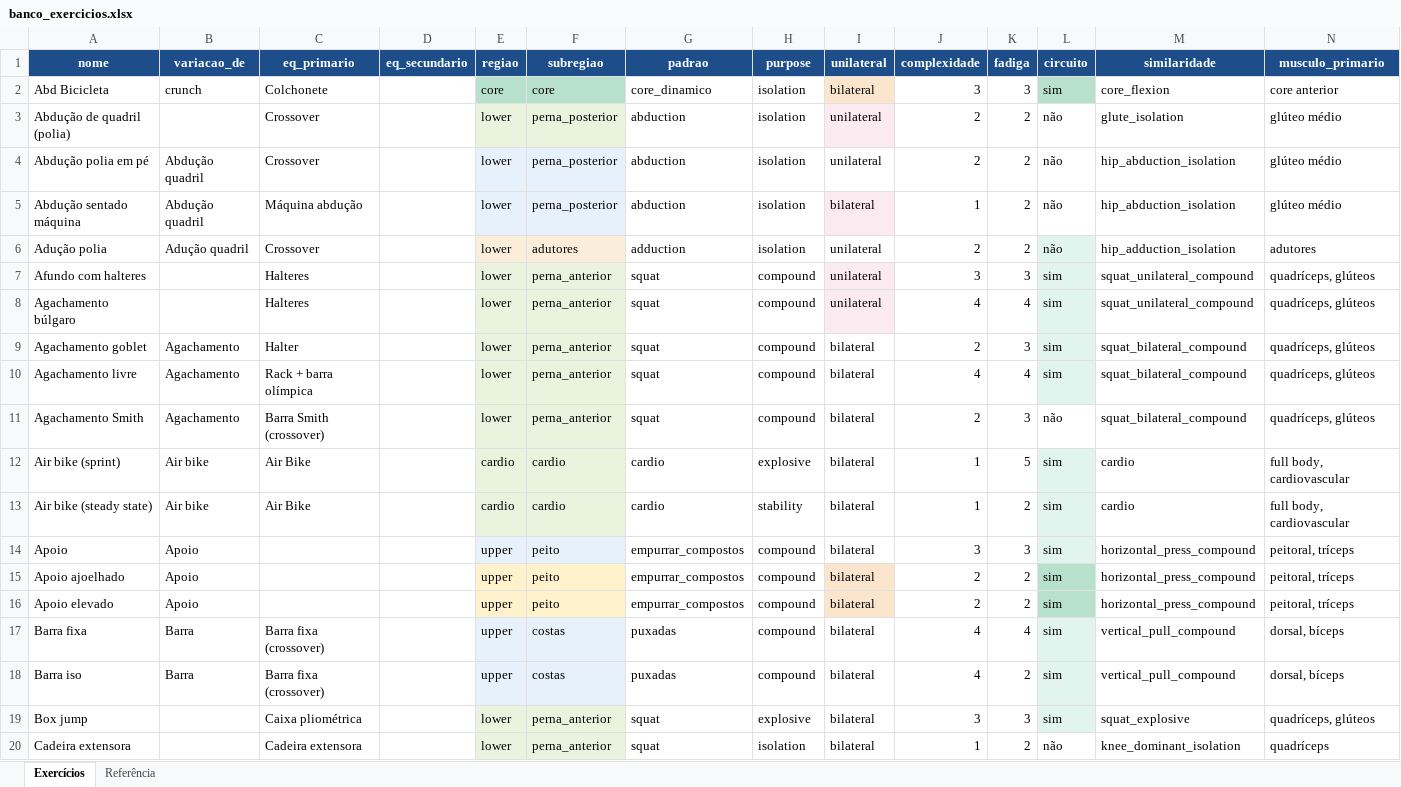
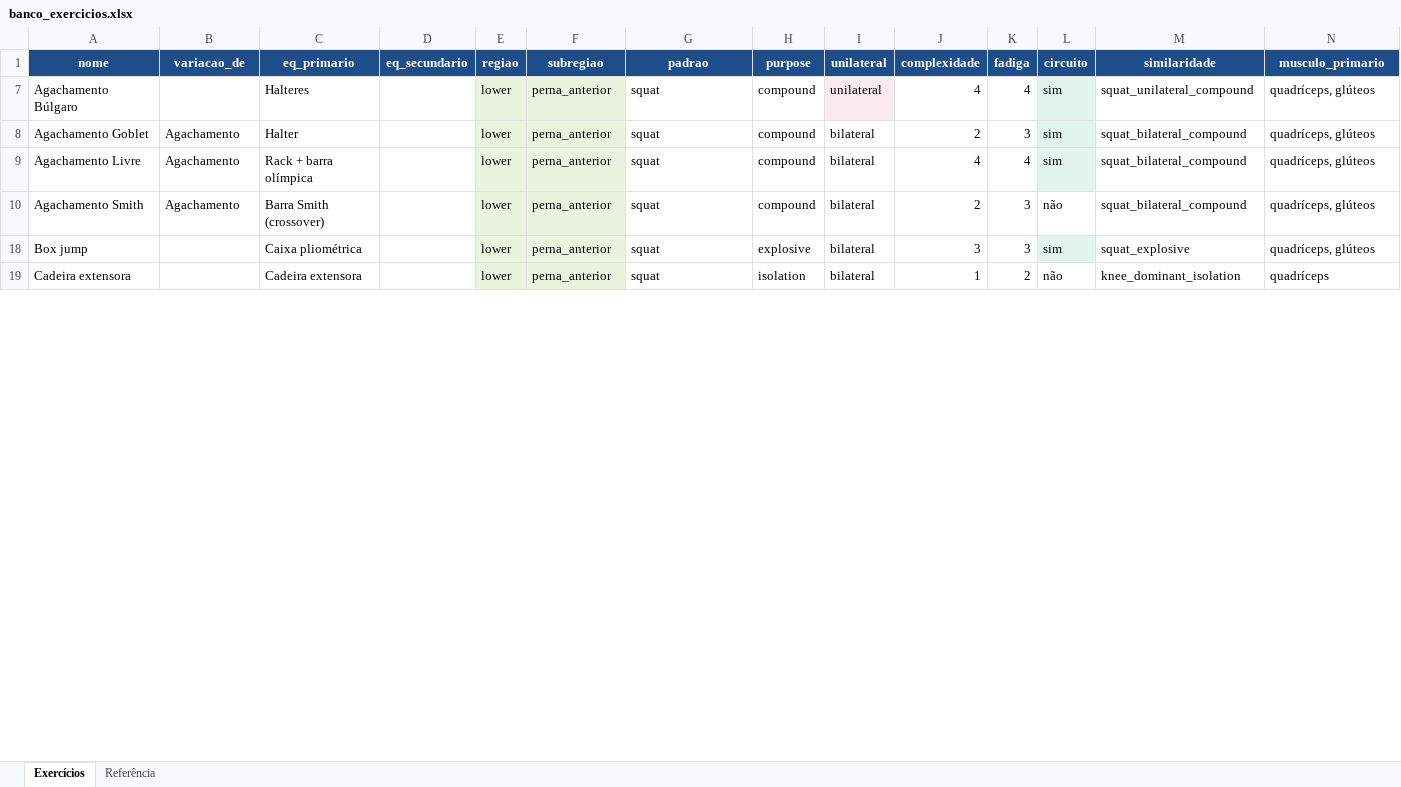
Before and after one commit to berfleck/workout-app2, an Excel workbook: banco_exercicios.xlsx, sheet Exercícios, drawn as a sheet; only a part is shown; values as stored, in another font and other column widths than the file's, no borders; charts and pictures and conditional formats not drawn; removed rows and columns are numbered as before the commit, all else as after; rows hold the shown columns only; the diff covers the shown part only; the diff names each change by its address in the sheet, - before the commit and + after, or states it on an @@ line.

```diff
--- a/banco_exercicios.xlsx (sheet Exercícios)
+++ b/banco_exercicios.xlsx (sheet Exercícios)
@@ row 2 hidden: Abd Bicicleta | crunch | Colchonete |  | core | core | core_dinamico | isolation | bilateral | 3 | 3 | sim | core_flexion | core anterior @@
@@ row 3 hidden: Abdução de quadril (polia) |  | Crossover |  | lower | perna_posterior | abduction | isolation | unilateral | 2 | 2 | não | glute_isolation | glúteo médio @@
@@ row 4 hidden: Abdução polia em pé | Abdução quadril | Crossover |  | lower | perna_posterior | abduction | isolation | unilateral | 2 | 2 | não | hip_abduction_isolation | glúteo médio @@
@@ row 5 hidden: Abdução sentado máquina | Abdução quadril | Máquina abdução |  | lower | perna_posterior | abduction | isolation | bilateral | 1 | 2 | não | hip_abduction_isolation | glúteo médio @@
@@ row 6 hidden: Adução polia | Adução quadril | Crossover |  | lower | adutores | adduction | isolation | unilateral | 2 | 2 | não | hip_adduction_isolation | adutores @@
-row 7: Afundo com halteres |  | Halteres |  | lower | perna_anterior | squat | compound | unilateral | 3 | 3 | sim | squat_unilateral_compound | quadríceps, glúteos
-A7 (nome): Agachamento búlgaro
+A7 (nome): Agachamento Búlgaro
-A8 (nome): Agachamento goblet
+A8 (nome): Agachamento Goblet
-A9 (nome): Agachamento livre
+A9 (nome): Agachamento Livre
@@ row 12 hidden: Air bike (sprint) | Air bike | Air Bike |  | cardio | cardio | cardio | explosive | bilateral | 1 | 5 | sim | cardio | full body, cardiovascular @@
@@ row 13 hidden: Air bike (steady state) | Air bike | Air Bike |  | cardio | cardio | cardio | stability | bilateral | 1 | 2 | sim | cardio | full body, cardiovascular @@
@@ row 14 hidden: Apoio | Apoio |  |  | upper | peito | empurrar_compostos | compound | bilateral | 3 | 3 | sim | horizontal_press_compound | peitoral, tríceps @@
@@ row 15 hidden: Apoio ajoelhado | Apoio |  |  | upper | peito | empurrar_compostos | compound | bilateral | 2 | 2 | sim | horizontal_press_compound | peitoral, tríceps @@
@@ row 16 hidden: Apoio elevado | Apoio |  |  | upper | peito | empurrar_compostos | compound | bilateral | 2 | 2 | sim | horizontal_press_compound | peitoral, tríceps @@
@@ row 17 hidden: Barra fixa | Barra | Barra fixa (crossover) |  | upper | costas | puxadas | compound | bilateral | 4 | 4 | sim | vertical_pull_compound | dorsal, bíceps @@
@@ row 18 hidden: Barra iso | Barra | Barra fixa (crossover) |  | upper | costas | puxadas | compound | bilateral | 4 | 2 | sim | vertical_pull_compound | dorsal, bíceps @@
```
Also changed, not shown: 6 added rows, 85 hidden or unhidden rows and 9 edited cells elsewhere in this sheet.
